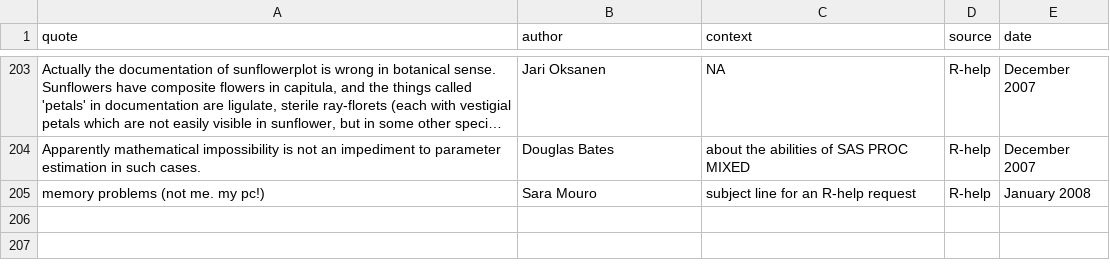
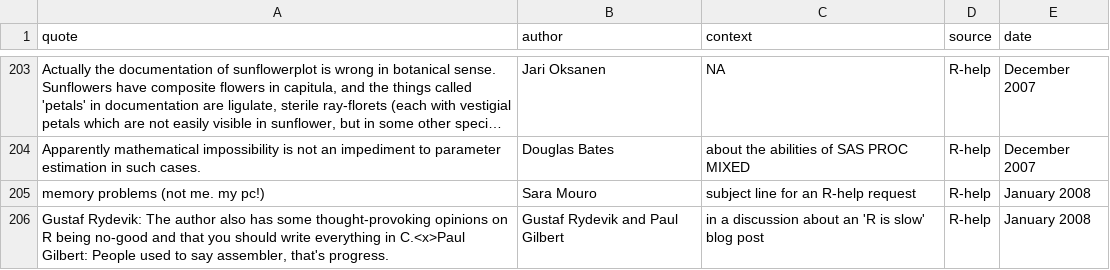
Before and after one commit to rforge/fortunes, a CSV file: pkg/inst/fortunes/fortunes.csv, drawn as a sheet; only a part is shown, gaps mark what is left out; long unchanged cells end in ….

Commit message:
git-svn-id: svn://svn.r-forge.r-project.org/svnroot/fortunes@229 edb9625f-4e0d-4859-8d74-9fd3b1da38cb

```diff
--- a/pkg/inst/fortunes/fortunes.csv
+++ b/pkg/inst/fortunes/fortunes.csv
@@ -205 +205,2 @@ Apparently mathematical impossibility is not an impediment to parameter estimati
 memory problems (not me. my pc!);Sara Mouro;subject line for an R-help request;R-help;January 2008
+Gustaf Rydevik: The author also has some thought-provoking opinions on R being no-good and that you should write everything in C.<x>Paul Gilbert: People used to say assembler, that's progress.;Gustaf Rydevik and Paul Gilbert;"in a discussion about an 'R is slow' blog post";R-help;January 2008
```
